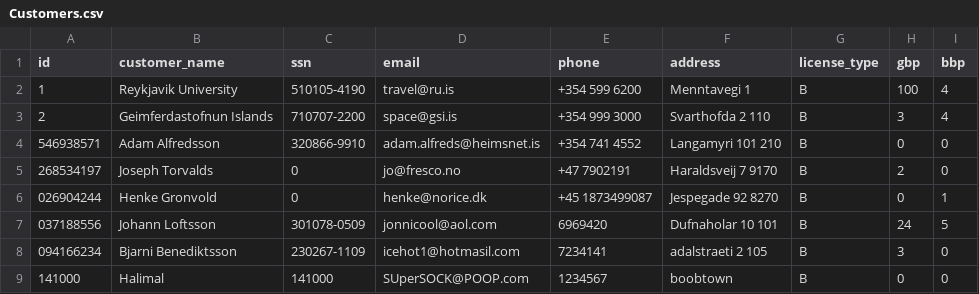
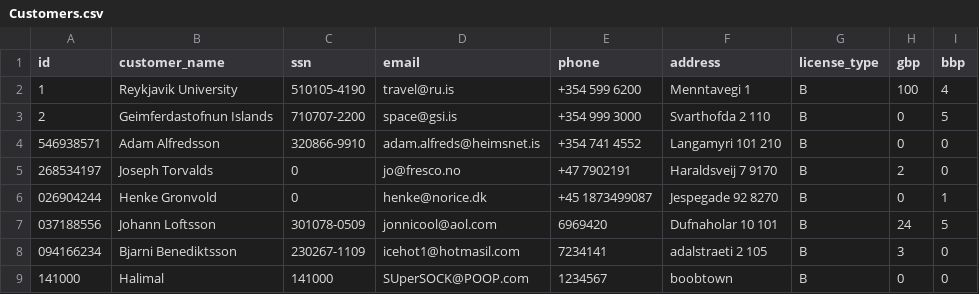
Before and after one commit to arnort20/ChuckNorris, a CSV file: Data_files/Customers.csv, drawn as a sheet.

```diff
--- a/Data_files/Customers.csv
+++ b/Data_files/Customers.csv
@@ -2,3 +2,3 @@ id,customer_name,ssn,email,phone,address,license_type,gbp,bbp
 1,Reykjavik University,510105-4190,travel@ru.is,+354 599 6200,Menntavegi 1,B,100,4
-2,Geimferdastofnun Islands,710707-2200,space@gsi.is,+354 999 3000,Svarthofda 2 110,B,3,4
+2,Geimferdastofnun Islands,710707-2200,space@gsi.is,+354 999 3000,Svarthofda 2 110,B,0,5
 546938571,Adam Alfredsson,320866-9910,adam.alfreds@heimsnet.is,+354 741 4552,Langamyri 101 210,B,0,0
```
Also changed, not shown: Data_files/Vehicles.csv.
